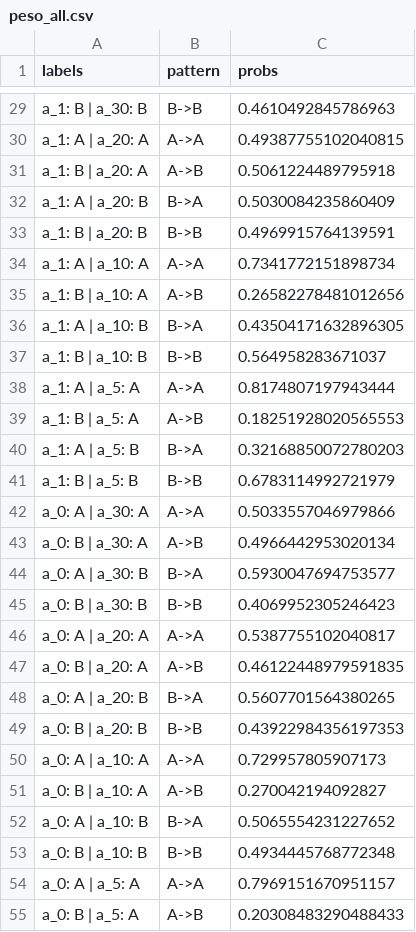
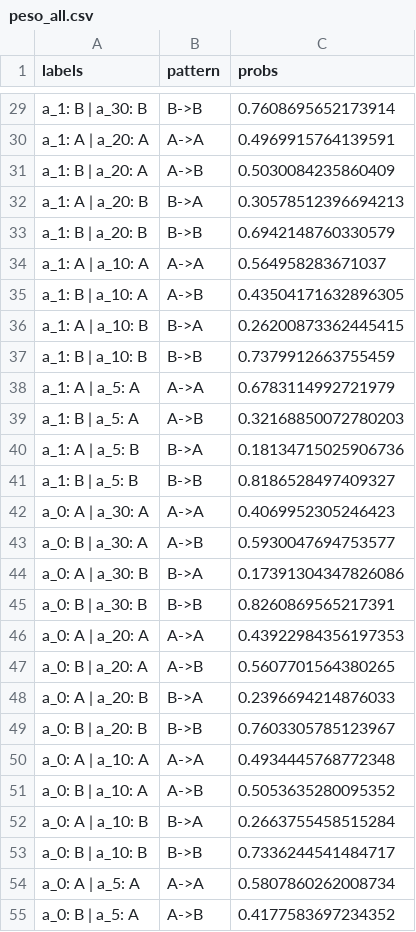
Before and after one commit to vicalbiter/histories, a CSV file: peso_all.csv, drawn as a sheet; only a part is shown, gaps mark what is left out; the diff covers the shown part only; the diff names each change by its address in the sheet, - before the commit and + after, or states it on an @@ line.

```diff
--- a/peso_all.csv
+++ b/peso_all.csv
-C29 (probs): 0.4610492845786963
+C29 (probs): 0.7608695652173914
-C30 (probs): 0.49387755102040815
+C30 (probs): 0.4969915764139591
-C31 (probs): 0.5061224489795918
+C31 (probs): 0.5030084235860409
-C32 (probs): 0.5030084235860409
+C32 (probs): 0.30578512396694213
-C33 (probs): 0.4969915764139591
+C33 (probs): 0.6942148760330579
-C34 (probs): 0.7341772151898734
+C34 (probs): 0.564958283671037
-C35 (probs): 0.26582278481012656
+C35 (probs): 0.43504171632896305
-C36 (probs): 0.43504171632896305
+C36 (probs): 0.26200873362445415
-C37 (probs): 0.564958283671037
+C37 (probs): 0.7379912663755459
-C38 (probs): 0.8174807197943444
+C38 (probs): 0.6783114992721979
-C39 (probs): 0.18251928020565553
+C39 (probs): 0.32168850072780203
-C40 (probs): 0.32168850072780203
+C40 (probs): 0.18134715025906736
-C41 (probs): 0.6783114992721979
+C41 (probs): 0.8186528497409327
-C42 (probs): 0.5033557046979866
+C42 (probs): 0.4069952305246423
-C43 (probs): 0.4966442953020134
+C43 (probs): 0.5930047694753577
-C44 (probs): 0.5930047694753577
+C44 (probs): 0.17391304347826086
-C45 (probs): 0.4069952305246423
+C45 (probs): 0.8260869565217391
-C46 (probs): 0.5387755102040817
+C46 (probs): 0.43922984356197353
-C47 (probs): 0.46122448979591835
+C47 (probs): 0.5607701564380265
-C48 (probs): 0.5607701564380265
+C48 (probs): 0.2396694214876033
-C49 (probs): 0.43922984356197353
+C49 (probs): 0.7603305785123967
-C50 (probs): 0.729957805907173
+C50 (probs): 0.4934445768772348
-C51 (probs): 0.270042194092827
+C51 (probs): 0.5053635280095352
-C52 (probs): 0.5065554231227652
+C52 (probs): 0.2663755458515284
-C53 (probs): 0.4934445768772348
+C53 (probs): 0.7336244541484717
-C54 (probs): 0.7969151670951157
+C54 (probs): 0.5807860262008734
-C55 (probs): 0.20308483290488433
+C55 (probs): 0.4177583697234352
```
Also changed, not shown: 33 edited cells elsewhere in this file, peso_obese_vs_nobese.csv, 2 other files.
